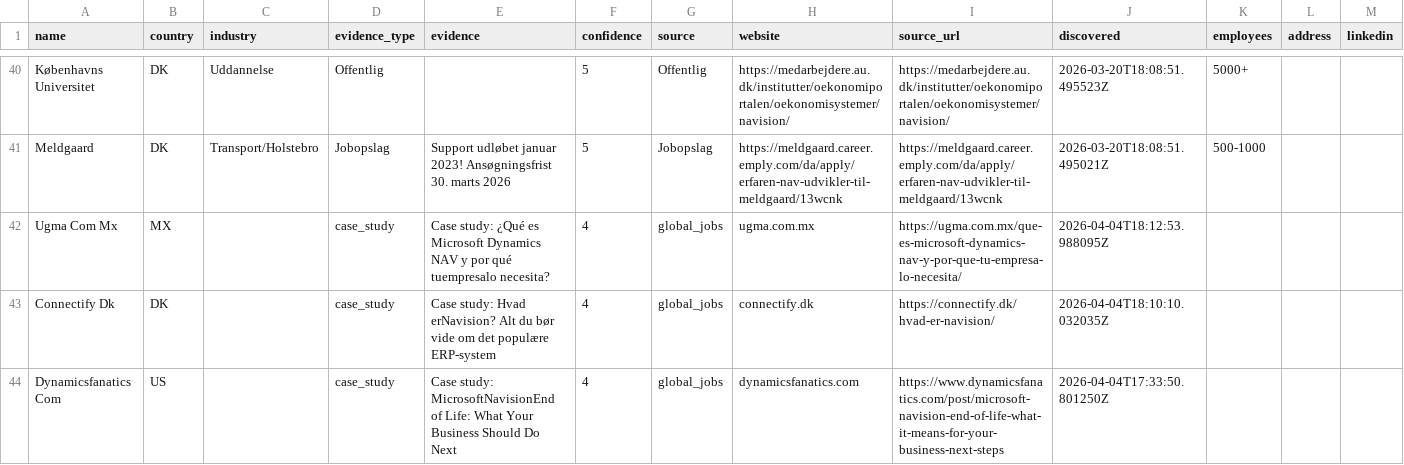
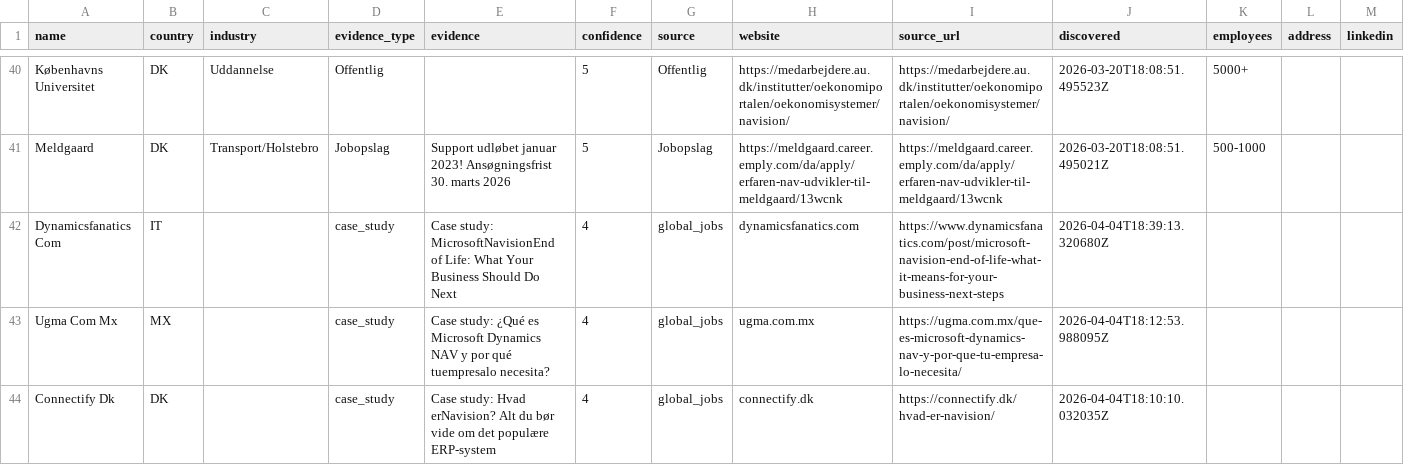
Before and after one commit to jacobtop-tcg/navision-db, a CSV file: web-export/companies.csv, drawn as a sheet; only a part is shown, gaps mark what is left out; the shorter side is filled out with more unchanged rows; the diff names each change by its address in the sheet, - before the commit and + after, or states it on an @@ line.

```diff
--- a/web-export/companies.csv
+++ b/web-export/companies.csv
+row 42: Dynamicsfanatics Com | IT |  | case_study | Case study: MicrosoftNavisionEnd of Life: What Your Business Should Do Next | 4 | global_jobs | dynamicsfanatics.com | https://www.dynamicsfanatics.com/post/microsoft-navision-end-of-life-what-it-means-for-your-business-next-steps | 2026-04-04T18:39:13.320680Z
```
Also changed, not shown: 4 other files.
